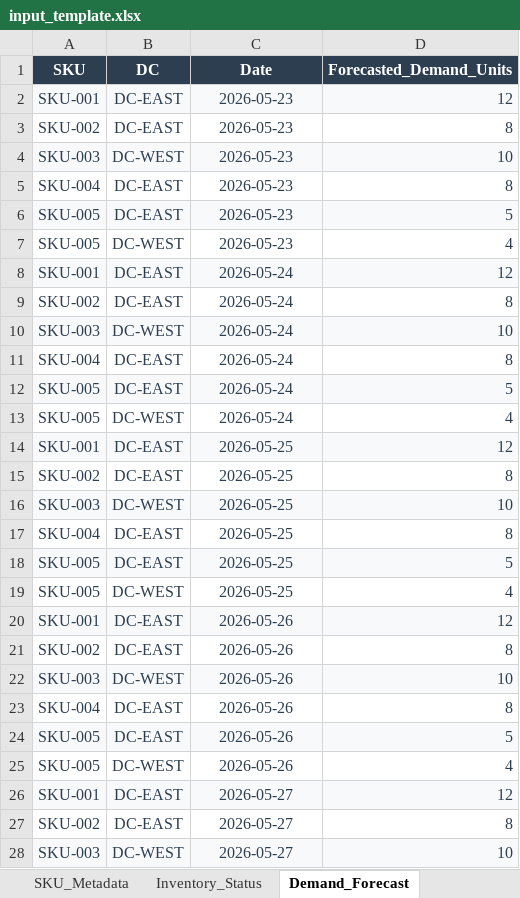
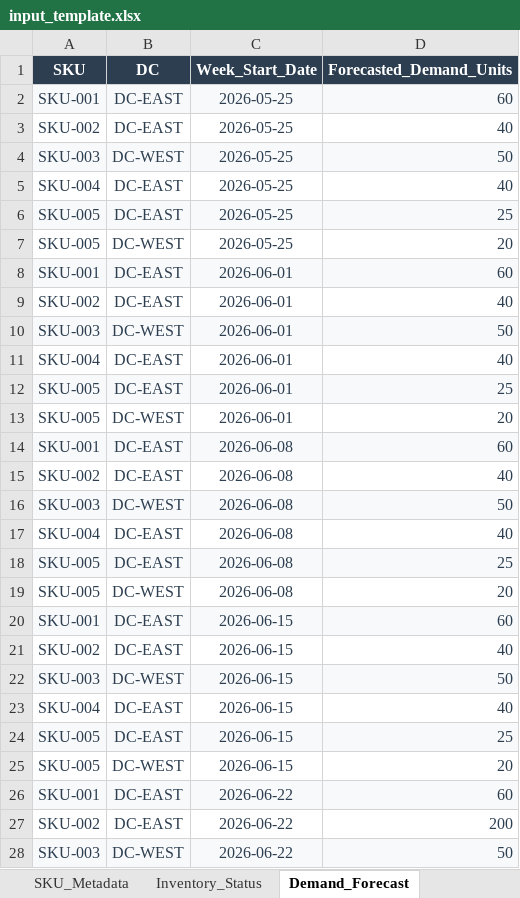
Before and after one commit to shreeraya/out_of_stock_agent, an Excel workbook: input_template.xlsx, sheet Demand_Forecast, drawn as a sheet; only a part is shown; values as stored, in another font and other column widths than the file's, no borders; the diff covers the shown part only; the diff names each change by its address in the sheet, - before the commit and + after, or states it on an @@ line.

```diff
--- a/input_template.xlsx (sheet Demand_Forecast)
+++ b/input_template.xlsx (sheet Demand_Forecast)
-C1: Date
+C1: Week_Start_Date
-C2:C7 (Week_Start_Date): 2026-05-23
+C2:C7 (Week_Start_Date): 2026-05-25
-D2 (Forecasted_Demand_Units): 12
+D2 (Forecasted_Demand_Units): 60
-D3 (Forecasted_Demand_Units): 8
+D3 (Forecasted_Demand_Units): 40
-D4 (Forecasted_Demand_Units): 10
+D4 (Forecasted_Demand_Units): 50
-D5 (Forecasted_Demand_Units): 8
+D5 (Forecasted_Demand_Units): 40
-D6 (Forecasted_Demand_Units): 5
+D6 (Forecasted_Demand_Units): 25
-D7 (Forecasted_Demand_Units): 4
+D7 (Forecasted_Demand_Units): 20
-C8:C13 (Week_Start_Date): 2026-05-24
+C8:C13 (Week_Start_Date): 2026-06-01
-D8 (Forecasted_Demand_Units): 12
+D8 (Forecasted_Demand_Units): 60
-D9 (Forecasted_Demand_Units): 8
+D9 (Forecasted_Demand_Units): 40
-D10 (Forecasted_Demand_Units): 10
+D10 (Forecasted_Demand_Units): 50
-D11 (Forecasted_Demand_Units): 8
+D11 (Forecasted_Demand_Units): 40
-D12 (Forecasted_Demand_Units): 5
+D12 (Forecasted_Demand_Units): 25
-D13 (Forecasted_Demand_Units): 4
+D13 (Forecasted_Demand_Units): 20
-C14:C19 (Week_Start_Date): 2026-05-25
+C14:C19 (Week_Start_Date): 2026-06-08
-D14 (Forecasted_Demand_Units): 12
+D14 (Forecasted_Demand_Units): 60
-D15 (Forecasted_Demand_Units): 8
+D15 (Forecasted_Demand_Units): 40
-D16 (Forecasted_Demand_Units): 10
+D16 (Forecasted_Demand_Units): 50
-D17 (Forecasted_Demand_Units): 8
+D17 (Forecasted_Demand_Units): 40
-D18 (Forecasted_Demand_Units): 5
+D18 (Forecasted_Demand_Units): 25
-D19 (Forecasted_Demand_Units): 4
+D19 (Forecasted_Demand_Units): 20
-C20:C25 (Week_Start_Date): 2026-05-26
+C20:C25 (Week_Start_Date): 2026-06-15
-D20 (Forecasted_Demand_Units): 12
+D20 (Forecasted_Demand_Units): 60
-D21 (Forecasted_Demand_Units): 8
+D21 (Forecasted_Demand_Units): 40
-D22 (Forecasted_Demand_Units): 10
+D22 (Forecasted_Demand_Units): 50
-D23 (Forecasted_Demand_Units): 8
+D23 (Forecasted_Demand_Units): 40
-D24 (Forecasted_Demand_Units): 5
+D24 (Forecasted_Demand_Units): 25
-D25 (Forecasted_Demand_Units): 4
+D25 (Forecasted_Demand_Units): 20
-C26:C28 (Week_Start_Date): 2026-05-27
+C26:C28 (Week_Start_Date): 2026-06-22
-D26 (Forecasted_Demand_Units): 12
+D26 (Forecasted_Demand_Units): 60
-D27 (Forecasted_Demand_Units): 8
+D27 (Forecasted_Demand_Units): 200
-D28 (Forecasted_Demand_Units): 10
+D28 (Forecasted_Demand_Units): 50
```
Also changed, not shown: other rows of this sheet, sheet README, sheet SKU_Metadata, sheet Inventory_Status, sheet Supply_Pipeline, oos_analysis_report.xlsx, 7 other files.
